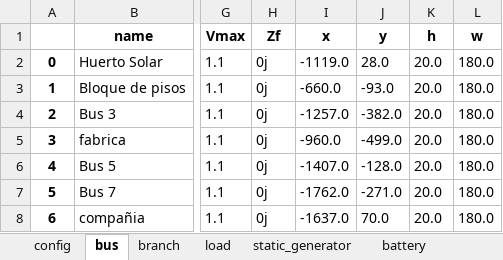
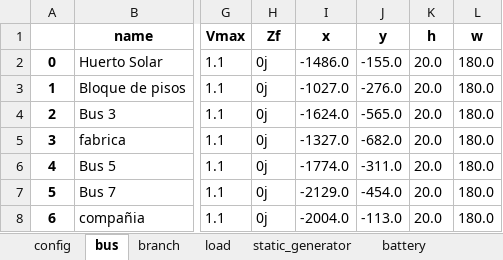
Before and after one commit to SanPen/bloc_energy, an Excel workbook: Grid.xlsx, sheet bus, drawn as a sheet; only a part is shown, gaps mark what is left out; values as stored, in another font and other column widths than the file's, no borders; the diff names each change by its address in the sheet, - before the commit and + after, or states it on an @@ line.

```diff
--- a/Grid.xlsx (sheet bus)
+++ b/Grid.xlsx (sheet bus)
-I2 (x): -1119.0
+I2 (x): -1486.0
-J2 (y): 28.0
+J2 (y): -155.0
-I3 (x): -660.0
+I3 (x): -1027.0
-J3 (y): -93.0
+J3 (y): -276.0
-I4 (x): -1257.0
+I4 (x): -1624.0
-J4 (y): -382.0
+J4 (y): -565.0
-I5 (x): -960.0
+I5 (x): -1327.0
-J5 (y): -499.0
+J5 (y): -682.0
-I6 (x): -1407.0
+I6 (x): -1774.0
-J6 (y): -128.0
+J6 (y): -311.0
-I7 (x): -1762.0
+I7 (x): -2129.0
-J7 (y): -271.0
+J7 (y): -454.0
-I8 (x): -1637.0
+I8 (x): -2004.0
-J8 (y): 70.0
+J8 (y): -113.0
```
Also changed, not shown: sheet controlled_generator, sheet branch, sheet static_generator, 1 other file.
